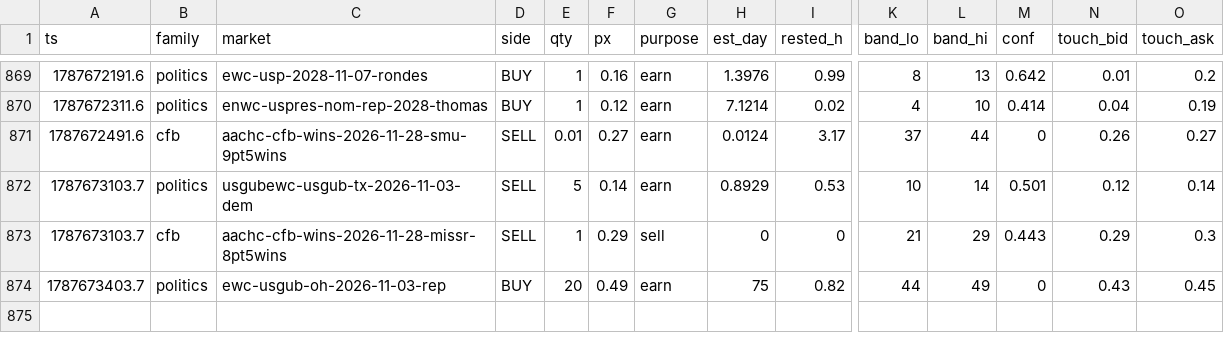
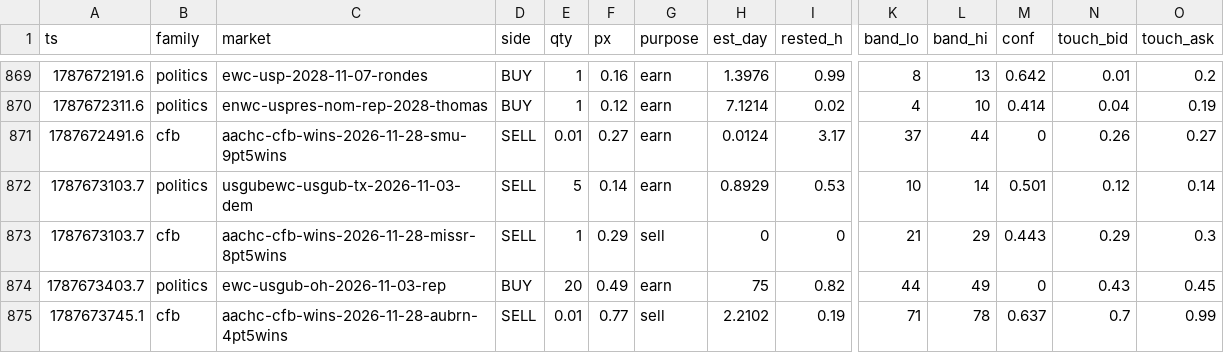
Before and after one commit to christophercox2-boop/liquidity-rewards, a CSV file: data/fills.csv, drawn as a sheet; only a part is shown, gaps mark what is left out; rows hold the shown columns only; the diff names each change by its address in the sheet, - before the commit and + after, or states it on an @@ line.

Commit message:
fills archive: +1 rows [skip ci]

```diff
--- a/data/fills.csv
+++ b/data/fills.csv
+row 875: 1787673745.1 | cfb | aachc-cfb-wins-2026-11-28-aubrn-4pt5wins | SELL | 0.01 | 0.77 | sell | 2.2102 | 0.19 | 71 | 78 | 0.637 | 0.7 | 0.99
```
